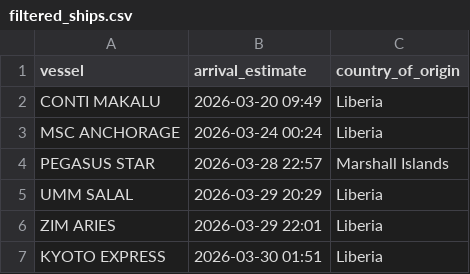
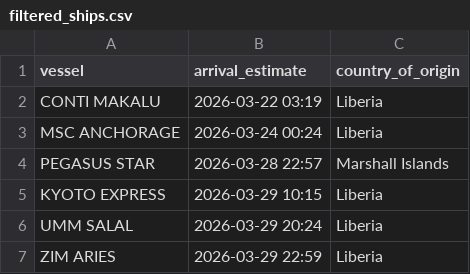
Before and after one commit to natalierjonas/FOCs-in-NYC, a CSV file: filtered_ships.csv, drawn as a sheet.

```diff
--- a/filtered_ships.csv
+++ b/filtered_ships.csv
@@ -1,7 +1,7 @@
 vessel,arrival_estimate,country_of_origin
-CONTI MAKALU,2026-03-20 09:49,Liberia
+CONTI MAKALU,2026-03-22 03:19,Liberia
 MSC ANCHORAGE,2026-03-24 00:24,Liberia
 PEGASUS STAR,2026-03-28 22:57,Marshall Islands
-UMM SALAL,2026-03-29 20:29,Liberia
-ZIM ARIES,2026-03-29 22:01,Liberia
-KYOTO EXPRESS,2026-03-30 01:51,Liberia
+KYOTO EXPRESS,2026-03-29 10:15,Liberia
+UMM SALAL,2026-03-29 20:24,Liberia
+ZIM ARIES,2026-03-29 22:59,Liberia
```
Also changed, not shown: ships_estimates_fixed.csv.
